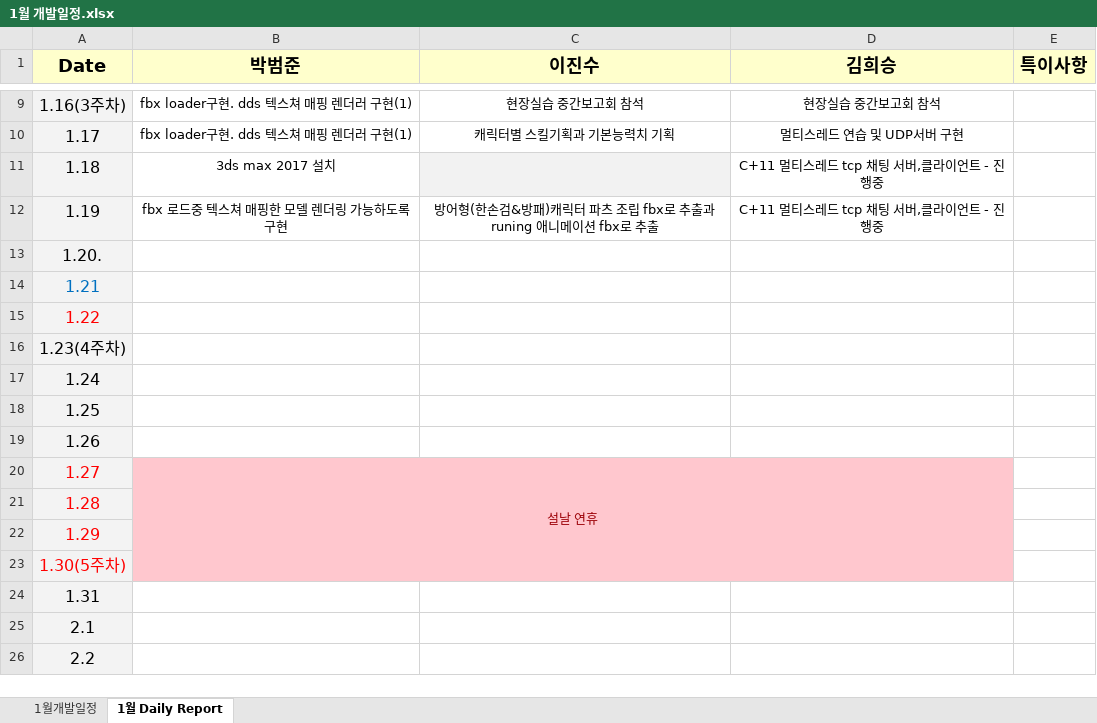
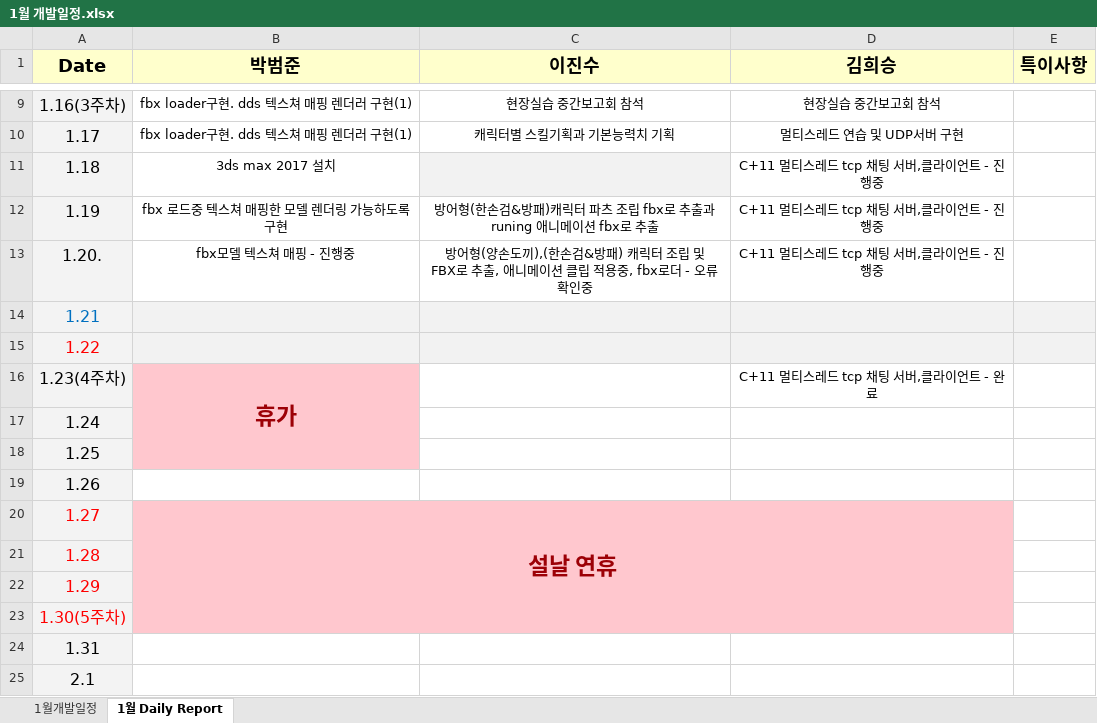
Before and after one commit to khs300kr/graduation-portfolio, an Excel workbook: Schedule/1월 개발일정.xlsx, sheet 1월 Daily Report, drawn as a sheet; only a part is shown, gaps mark what is left out; the shorter side is filled out with more unchanged rows; values as stored, in another font and other column widths than the file's, no borders; ↵ is a line break in a cell; the diff names each change by its address in the sheet, - before the commit and + after, or states it on an @@ line.

Commit message:
1월20일 일일작업일지

```diff
--- a/Schedule/1월 개발일정.xlsx (sheet 1월 Daily Report)
+++ b/Schedule/1월 개발일정.xlsx (sheet 1월 Daily Report)
-B13 (박범준): (empty)
+B13 (박범준): fbx모델 텍스쳐 매핑 - 진행중
-C13 (이진수): (empty)
+C13 (이진수): 방어형(양손도끼),(한손검&방패) 캐릭터 조립 및 ↵ FBX로 추출, 애니메이션 클립 적용중, fbx로더 - 오류 확인중
-D13 (김희승): (empty)
+D13 (김희승): C+11 멀티스레드 tcp 채팅 서버,클라이언트 - 진행중
-B14:E15 fill: none
+B14:E15 fill: #F2F2F2
-B16 (박범준): (empty)
+B16 (박범준): 휴가
-B16:B18 fill: none
+B16:B18 fill: #FFC7CE
+B16:B18 merged
-D16 (김희승): (empty)
+D16 (김희승): C+11 멀티스레드 tcp 채팅 서버,클라이언트 - 완료
-B20 bold: off
+B20 bold: on, text size: larger
```
Also changed, not shown: sheet 1월개발일정.
